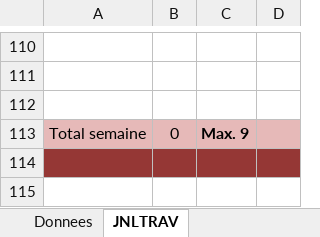
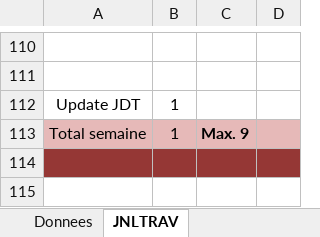
Before and after one commit to cyrilnapo/SpotifyCovers, an Excel workbook: docs/JDT-P_Prod-ReactSpotifyAPI-NapoleoneCyril.xlsm, sheet JNLTRAV, drawn as a sheet; only a part is shown, gaps mark what is left out; values as stored, in another font and other column widths than the file's, no borders; charts and pictures not drawn; the diff names each change by its address in the sheet, - before the commit and + after, or states it on an @@ line.

Commit message:
jdt update

```diff
--- a/docs/JDT-P_Prod-ReactSpotifyAPI-NapoleoneCyril.xlsm (sheet JNLTRAV)
+++ b/docs/JDT-P_Prod-ReactSpotifyAPI-NapoleoneCyril.xlsm (sheet JNLTRAV)
-row 112: (empty)
+row 112: Update JDT | 1
-B113: 0
+B113: 1
```
Also changed, not shown: charts or pictures.
